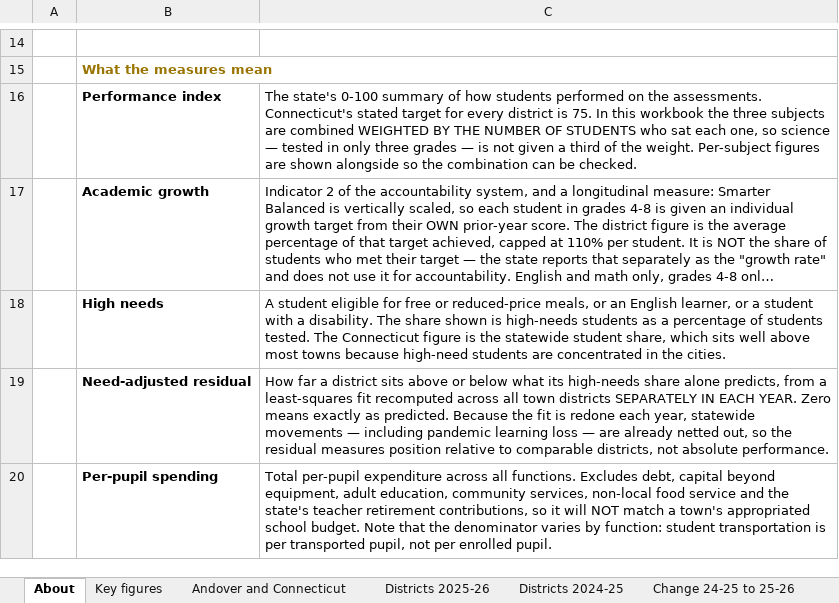
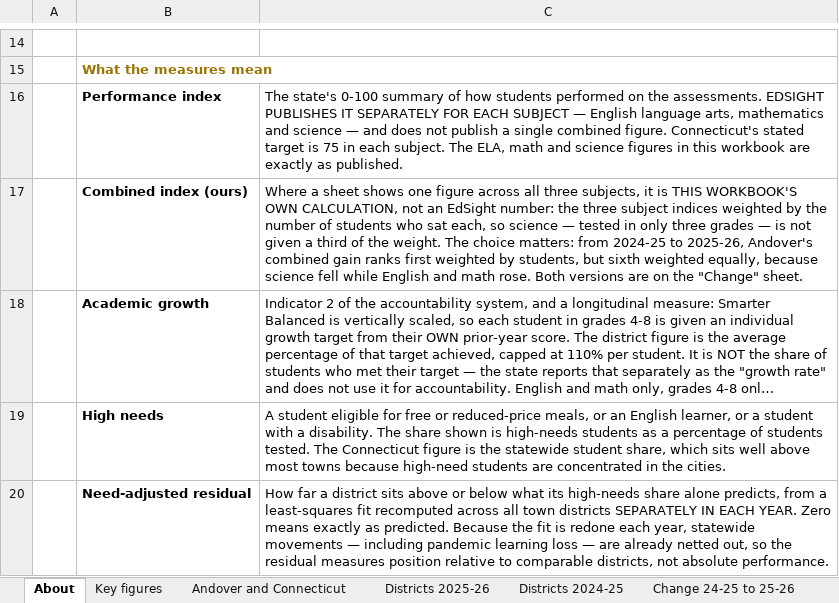
Before and after one commit to CrossEye/andoverct.info, an Excel workbook: the-facts/editions/andover-numbers-2026/andover-edsight-data.xlsx, sheet About, drawn as a sheet; only a part is shown, gaps mark what is left out; the shorter side is filled out with more unchanged rows; long unchanged cells end in …; values as stored, in another font and other column widths than the file's, no borders; the diff names each change by its address in the sheet, - before the commit and + after, or states it on an @@ line.

Commit message:
Lead the Andover edition with the figures EdSight actually publishes
EdSight publishes the performance index subject by subject; it has no combined
figure. The edition's headline 71.5 to 76.9 was our own combination of the
three, weighted by students tested, and nobody checking EdSight would find it.
Worse, the "largest gain in the state" claim depends on that choice: science
fell, so weighting the subjects equally drops Andover to sixth.

The headline now rests on the published numbers, where it holds without any
weighting: the largest one-year gain of any town district in English (+6.1)
and in math (+6.8). New ELA and math charts replace the combined pair at the
top, each plotting only published values. The combined index stays as a
labelled secondary measure, with the equal-weight result stated alongside it.

Also corrects "Andover is now above" the target of 75: the target applies per
subject, and science (73.2) is below it. Prior-year subject ranks are now
reported as ties (tied for 55th in ELA, tied for 67th in math); the draft's
56th and 69th came from breaking ties against Andover. The workbook now ranks
ties consistently everywhere instead of by row order.

The workbook gains ELA and math by-year sheets, per-subject change and rank
columns including the equal-weight combination, and a cover sheet that says
plainly which figures are EdSight's and which are ours.

Fixes stat blocks that had never rendered: the renderer matches a literal
em-dash, and the draft used the &mdash; entity.

```diff
--- a/the-facts/editions/andover-numbers-2026/andover-edsight-data.xlsx (sheet About)
+++ b/the-facts/editions/andover-numbers-2026/andover-edsight-data.xlsx (sheet About)
-C16: …the assessments. Connecticut's stated target for every district is 75. In this workbook the three subjects are combined WEIGHTED BY THE NUMBER OF STUDENTS who sat each one, so science — tested in only three grades — is not given a third of the weight. Per-subject figures are shown alongside so the combination can be checked.
+C16: …the assessments. EDSIGHT PUBLISHES IT SEPARATELY FOR EACH SUBJECT — English language arts, mathematics and science — and does not publish a single combined figure. Connecticut's stated target is 75 in each subject. The ELA, math and science figures in this workbook are exactly as published.
+row 17:  | Combined index (ours) | Where a sheet shows one figure across all three subjects, it is THIS WORKBOOK'S OWN CALCULATION, not an EdSight number: the three subject indices weighted by the number of students who sat each, so science — tested in only three grades — is not given a third of the weight. The choice matters: from 2024-25 to 2025-26, Andover's combined gain ranks first weighted by students, but sixth weighted equally, because science fell while English and math rose. Both versions are on the "Change" sheet.
```
Also changed, not shown: sheet ELA by year, sheet Change 24-25 to 25-26, sheet Districts 2024-25, sheet Districts 2025-26, sheet Key figures, sheet Peer group, 1 more sheet, other sheet tabs, 30 other files.
